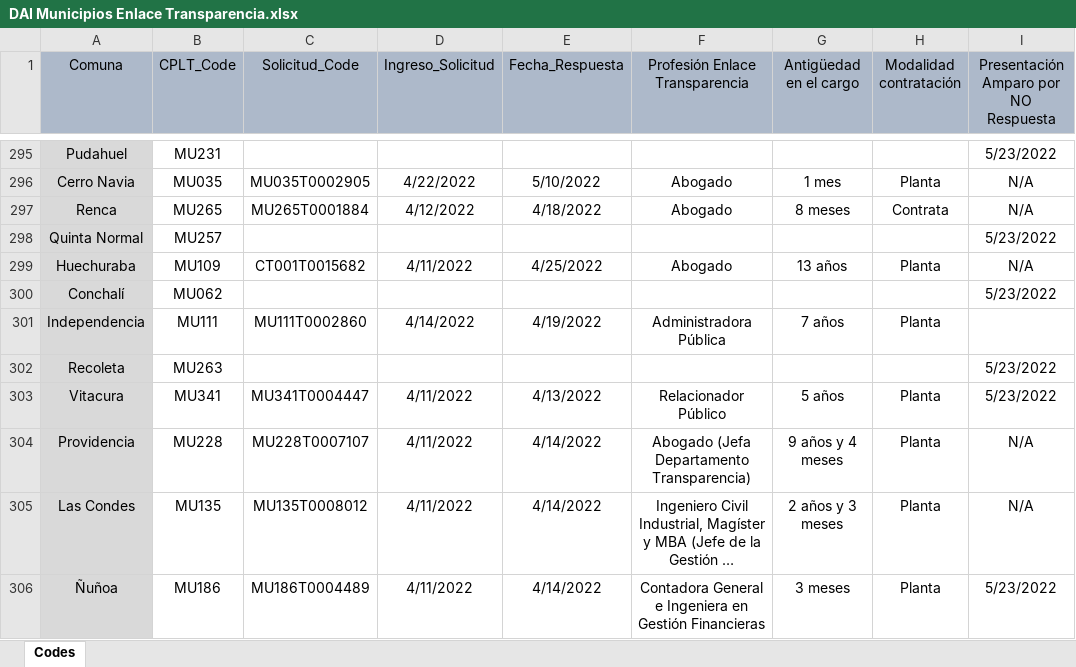
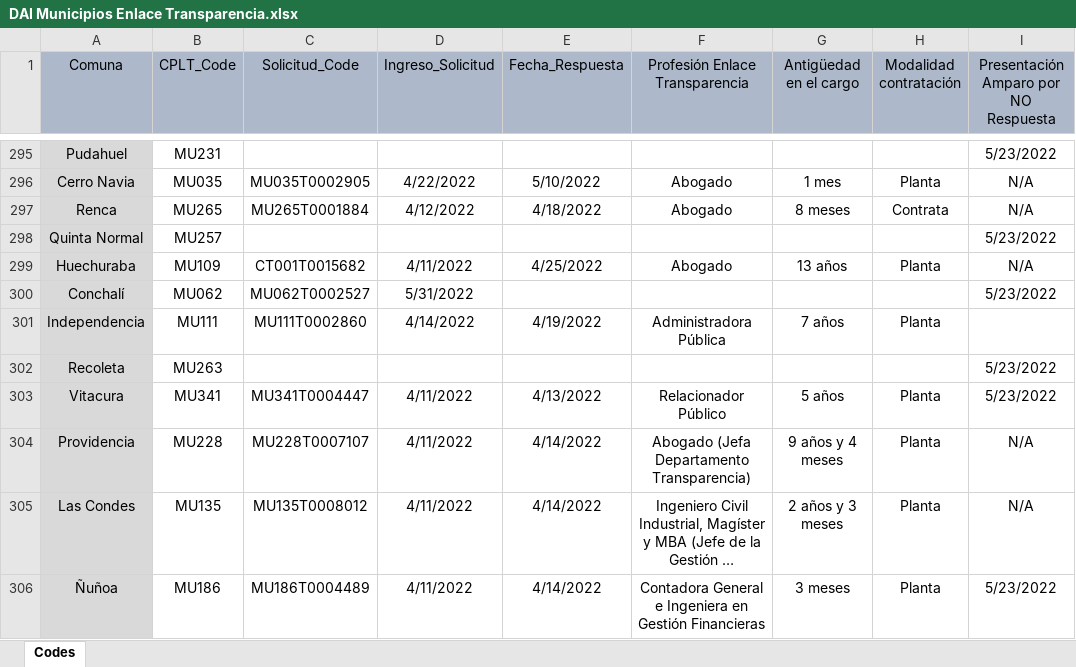
Before and after one commit to bgonzalezbustamante/local-gov-indicators, an Excel workbook: data/raw/CPLT/Request/DAI Municipios Enlace Transparencia.xlsx, sheet Codes, drawn as a sheet; only a part is shown, gaps mark what is left out; long unchanged cells end in …; values as stored, in another font and other column widths than the file's, no borders; the diff names each change by its address in the sheet, - before the commit and + after, or states it on an @@ line.

Commit message:
Update DAI Municipios Enlace Transparencia.xlsx

```diff
--- a/data/raw/CPLT/Request/DAI Municipios Enlace Transparencia.xlsx (sheet Codes)
+++ b/data/raw/CPLT/Request/DAI Municipios Enlace Transparencia.xlsx (sheet Codes)
-C300 (Solicitud_Code): (empty)
+C300 (Solicitud_Code): MU062T0002527
-D300 (Ingreso_Solicitud): (empty)
+D300 (Ingreso_Solicitud): 5/31/2022
```
